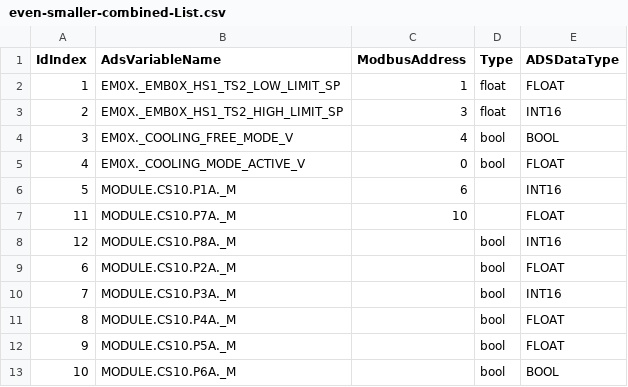
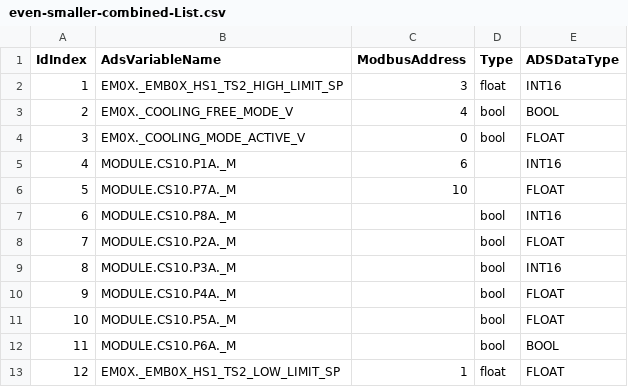
Before and after one commit to Ottowski/CompressedListCSV, a CSV file: SmallerCompressedListCSV/SmallerCompressedListCSV/bin/Debug/net8.0/even-smaller-combined-List.csv, drawn as a sheet.

```diff
--- a/SmallerCompressedListCSV/SmallerCompressedListCSV/bin/Debug/net8.0/even-smaller-combined-List.csv
+++ b/SmallerCompressedListCSV/SmallerCompressedListCSV/bin/Debug/net8.0/even-smaller-combined-List.csv
@@ -1,13 +1,13 @@
 IdIndex,AdsVariableName,ModbusAddress,Type,ADSDataType
-1,EM0X._EMB0X_HS1_TS2_LOW_LIMIT_SP,1,float,FLOAT
-2,EM0X._EMB0X_HS1_TS2_HIGH_LIMIT_SP,3,float,INT16
-3,EM0X._COOLING_FREE_MODE_V,4,bool,BOOL
-4,EM0X._COOLING_MODE_ACTIVE_V,0,bool,FLOAT
-5,MODULE.CS10.P1A._M,6,,INT16
-11,MODULE.CS10.P7A._M,10,,FLOAT
-12,MODULE.CS10.P8A._M,," bool",INT16
-6,MODULE.CS10.P2A._M,," bool",FLOAT
-7,MODULE.CS10.P3A._M,," bool",INT16
-8,MODULE.CS10.P4A._M,," bool",FLOAT
-9,MODULE.CS10.P5A._M,," bool",FLOAT
-10,MODULE.CS10.P6A._M,," bool",BOOL
+1,EM0X._EMB0X_HS1_TS2_HIGH_LIMIT_SP,3,float,INT16
+2,EM0X._COOLING_FREE_MODE_V,4,bool,BOOL
+3,EM0X._COOLING_MODE_ACTIVE_V,0,bool,FLOAT
+4,MODULE.CS10.P1A._M,6,,INT16
+5,MODULE.CS10.P7A._M,10,,FLOAT
+6,MODULE.CS10.P8A._M,," bool",INT16
+7,MODULE.CS10.P2A._M,," bool",FLOAT
+8,MODULE.CS10.P3A._M,," bool",INT16
+9,MODULE.CS10.P4A._M,," bool",FLOAT
+10,MODULE.CS10.P5A._M,," bool",FLOAT
+11,MODULE.CS10.P6A._M,," bool",BOOL
+12,EM0X._EMB0X_HS1_TS2_LOW_LIMIT_SP,1,float,FLOAT
```
Also changed, not shown: SmallerCompressedListCSV/SmallerCompressedListCSV/bin/Debug/net8.0/combinedlist.csv, SmallerCompressedListCSV/SmallerCompressedListCSV/bin/Debug/net8.0/indexlist.csv, 13 other files.
